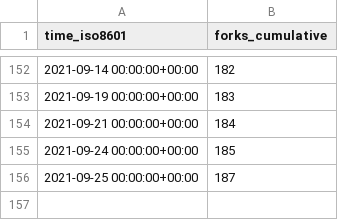
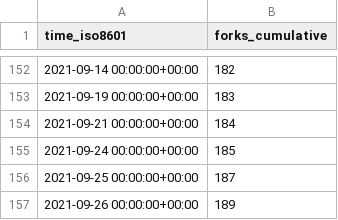
Before and after one commit to DevSCNinja/starport, a CSV file: tendermint/starport/ghrs-data/forks.csv, drawn as a sheet; only a part is shown, gaps mark what is left out.

```diff
--- a/tendermint/starport/ghrs-data/forks.csv
+++ b/tendermint/starport/ghrs-data/forks.csv
@@ -156 +156,2 @@ time_iso8601,forks_cumulative
 2021-09-25 00:00:00+00:00,187
+2021-09-26 00:00:00+00:00,189
```
Also changed, not shown: tendermint/starport/ghrs-data/stargazers.csv.
